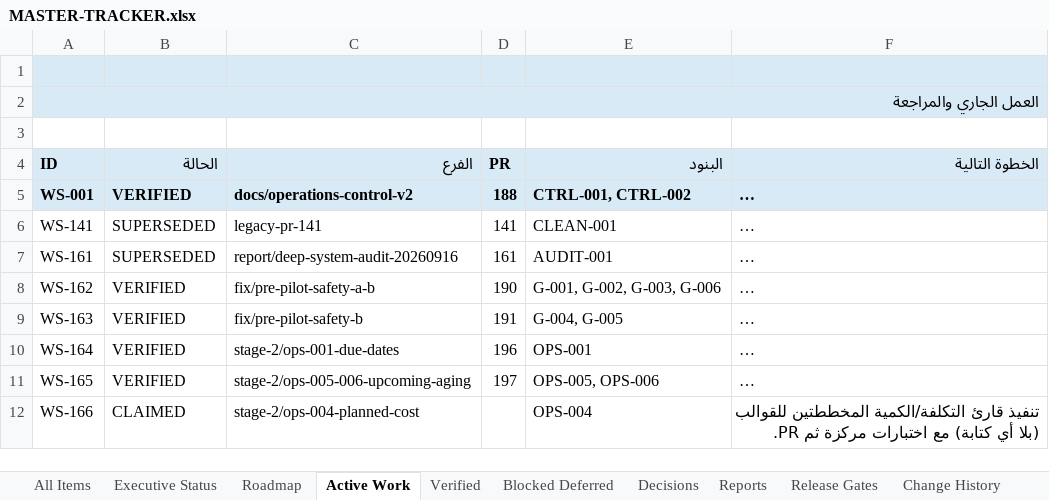
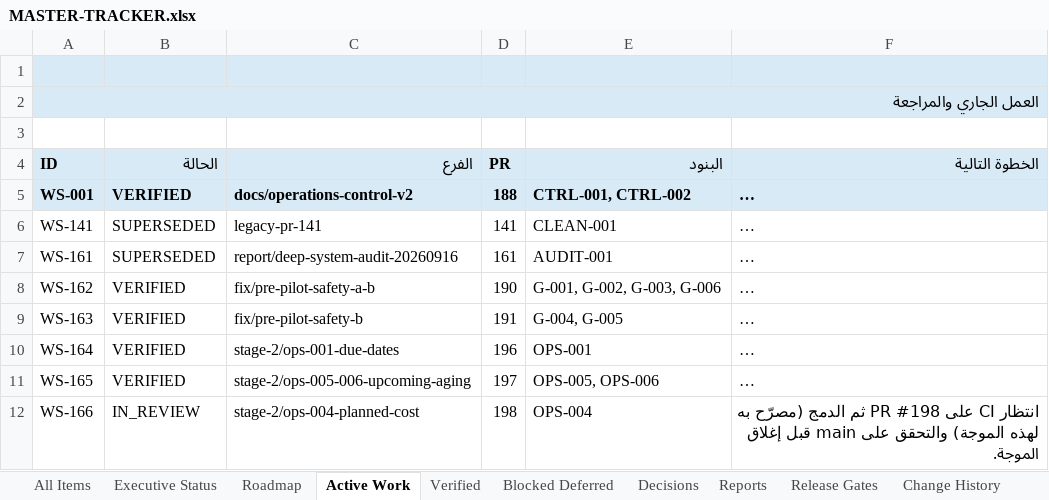
Before and after one commit to Qays7753/Micro, an Excel workbook: docs/operations/control/generated/MASTER-TRACKER.xlsx, sheet Active Work, drawn as a sheet; long unchanged cells end in …; values as stored, in another font and other column widths than the file's, no borders; the diff names each change by its address in the sheet, - before the commit and + after, or states it on an @@ line.

Commit message:
docs(operations): Stage 2 Wave 3 IN_REVIEW — PR #198, execution report, QA record, current-state §50
OPS-004 and WS-166 move to IN_REVIEW (actor pr:198). Report + test-results
under reports/agent-report/2026-09-20_stage-2-ops-004-planned-cost/. QA
record under docs/quality/stage-2-ops-004-qa-2026-09-20.md. Reports index +
README runs row. Views/Excel/meta regenerated and validated.

```diff
--- a/docs/operations/control/generated/MASTER-TRACKER.xlsx (sheet Active Work)
+++ b/docs/operations/control/generated/MASTER-TRACKER.xlsx (sheet Active Work)
-B12 (الحالة): CLAIMED
+B12 (الحالة): IN_REVIEW
-D12 (PR): (empty)
+D12 (PR): 198
-F12 (الخطوة التالية): تنفيذ قارئ التكلفة/الكمية المخططتين للقوالب (بلا أي كتابة) مع اختبارات مركزة ثم PR.
+F12 (الخطوة التالية): انتظار CI على PR #198 ثم الدمج (مصرّح به لهذه الموجة) والتحقق على main قبل إغلاق الموجة.
```
Also changed, not shown: sheet Executive Status, sheet Reports, sheet Change History, sheet All Items, sheet Release Gates, 13 other files.
